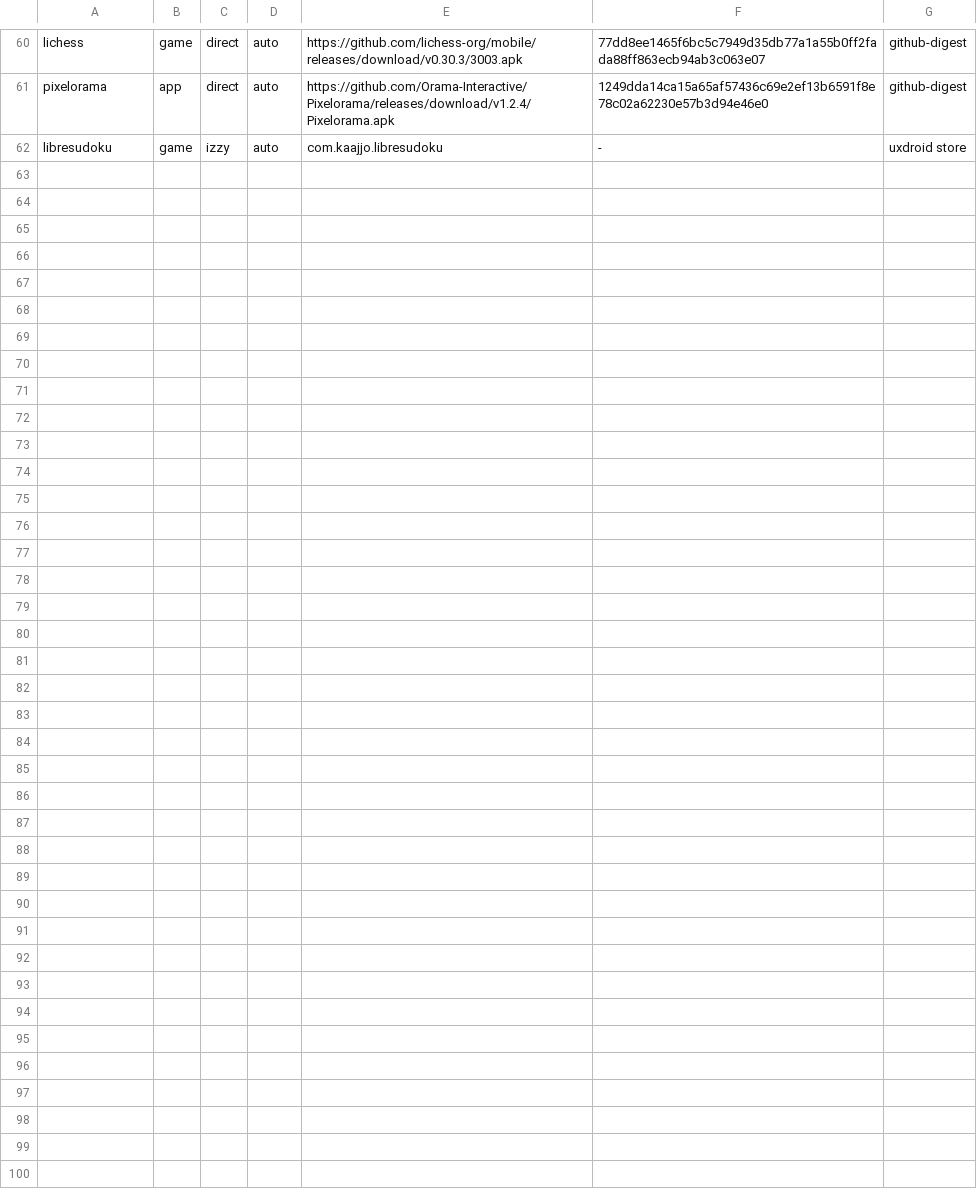
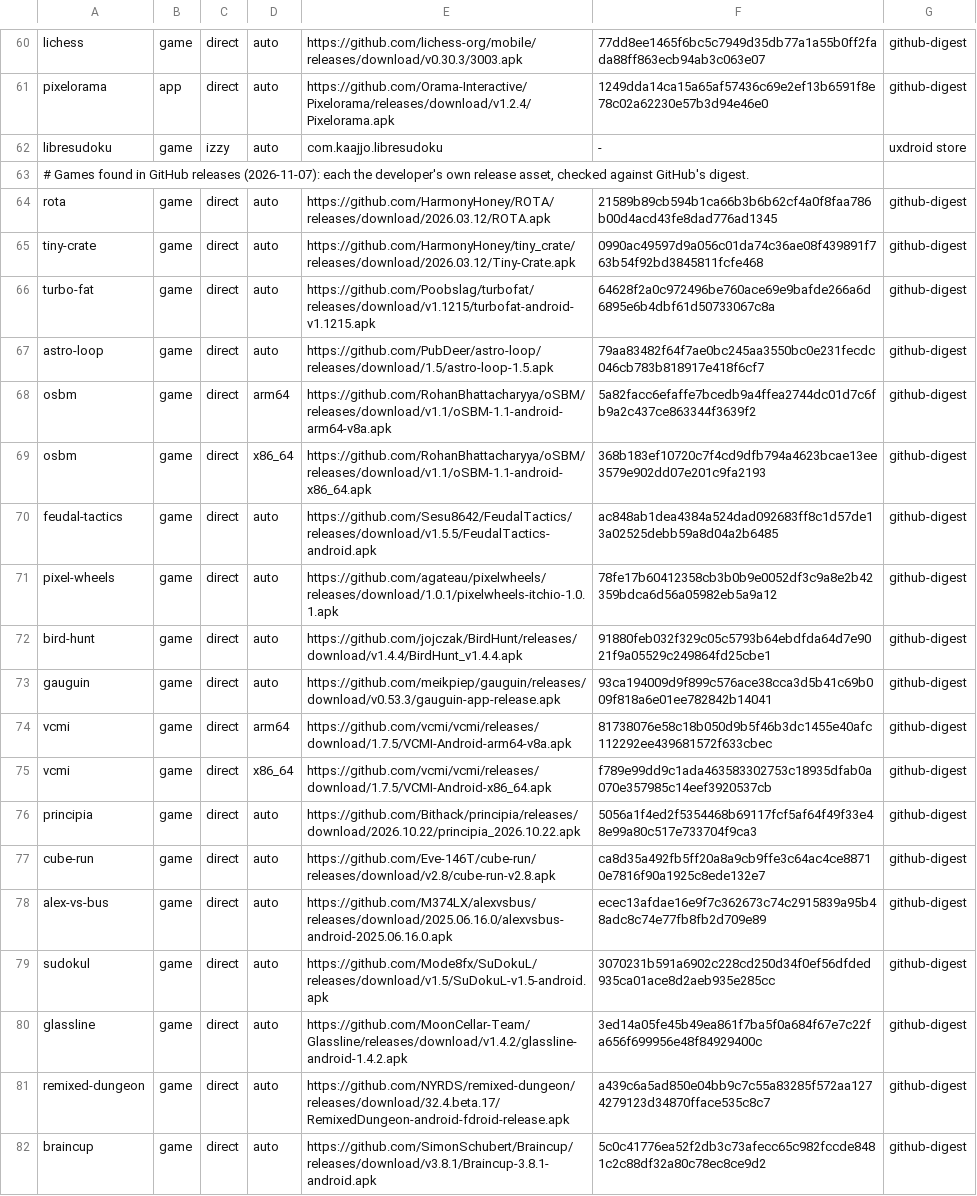
Before and after one commit to flaviopifiator/uxdroid, a TSV file: benches/popular/manifest.tsv, drawn as a sheet; only a part is shown, gaps mark what is left out; the diff covers the shown part only; the diff names each change by its address in the sheet, - before the commit and + after, or states it on an @@ line.

Commit message:
test(bench): add 24 games from their developers' GitHub releases
Unity, Godot, Flutter, libGDX, SDL and native games, each verified against
the SHA-256 GitHub states for its release asset. report.py now reads
'abis: none' from uxdroid inspect as no native code.

```diff
--- a/benches/popular/manifest.tsv
+++ b/benches/popular/manifest.tsv
+row 63: # Games found in GitHub releases (2026-11-07): each the developer's own release asset, checked against GitHub's digest.
+row 64: rota | game | direct | auto | https://github.com/HarmonyHoney/ROTA/releases/download/2026.03.12/ROTA.apk | 21589b89cb594b1ca66b3b6b62cf4a0f8faa786b00d4acd43fe8dad776ad1345 | github-digest
+row 65: tiny-crate | game | direct | auto | https://github.com/HarmonyHoney/tiny_crate/releases/download/2026.03.12/Tiny-Crate.apk | 0990ac49597d9a056c01da74c36ae08f439891f763b54f92bd3845811fcfe468 | github-digest
+row 66: turbo-fat | game | direct | auto | https://github.com/Poobslag/turbofat/releases/download/v1.1215/turbofat-android-v1.1215.apk | 64628f2a0c972496be760ace69e9bafde266a6d6895e6b4dbf61d50733067c8a | github-digest
+row 67: astro-loop | game | direct | auto | https://github.com/PubDeer/astro-loop/releases/download/1.5/astro-loop-1.5.apk | 79aa83482f64f7ae0bc245aa3550bc0e231fecdc046cb783b818917e418f6cf7 | github-digest
+row 68: osbm | game | direct | arm64 | https://github.com/RohanBhattacharyya/oSBM/releases/download/v1.1/oSBM-1.1-android-arm64-v8a.apk | 5a82facc6efaffe7bcedb9a4ffea2744dc01d7c6fb9a2c437ce863344f3639f2 | github-digest
+row 69: osbm | game | direct | x86_64 | https://github.com/RohanBhattacharyya/oSBM/releases/download/v1.1/oSBM-1.1-android-x86_64.apk | 368b183ef10720c7f4cd9dfb794a4623bcae13ee3579e902dd07e201c9fa2193 | github-digest
+row 70: feudal-tactics | game | direct | auto | https://github.com/Sesu8642/FeudalTactics/releases/download/v1.5.5/FeudalTactics-android.apk | ac848ab1dea4384a524dad092683ff8c1d57de13a02525debb59a8d04a2b6485 | github-digest
+row 71: pixel-wheels | game | direct | auto | https://github.com/agateau/pixelwheels/releases/download/1.0.1/pixelwheels-itchio-1.0.1.apk | 78fe17b60412358cb3b0b9e0052df3c9a8e2b42359bdca6d56a05982eb5a9a12 | github-digest
+row 72: bird-hunt | game | direct | auto | https://github.com/jojczak/BirdHunt/releases/download/v1.4.4/BirdHunt_v1.4.4.apk | 91880feb032f329c05c5793b64ebdfda64d7e9021f9a05529c249864fd25cbe1 | github-digest
+row 73: gauguin | game | direct | auto | https://github.com/meikpiep/gauguin/releases/download/v0.53.3/gauguin-app-release.apk | 93ca194009d9f899c576ace38cca3d5b41c69b009f818a6e01ee782842b14041 | github-digest
+row 74: vcmi | game | direct | arm64 | https://github.com/vcmi/vcmi/releases/download/1.7.5/VCMI-Android-arm64-v8a.apk | 81738076e58c18b050d9b5f46b3dc1455e40afc112292ee439681572f633cbec | github-digest
+row 75: vcmi | game | direct | x86_64 | https://github.com/vcmi/vcmi/releases/download/1.7.5/VCMI-Android-x86_64.apk | f789e99dd9c1ada463583302753c18935dfab0a070e357985c14eef3920537cb | github-digest
+row 76: principia | game | direct | auto | https://github.com/Bithack/principia/releases/download/2026.10.22/principia_2026.10.22.apk | 5056a1f4ed2f5354468b69117fcf5af64f49f33e48e99a80c517e733704f9ca3 | github-digest
+row 77: cube-run | game | direct | auto | https://github.com/Eve-146T/cube-run/releases/download/v2.8/cube-run-v2.8.apk | ca8d35a492fb5ff20a8a9cb9ffe3c64ac4ce88710e7816f90a1925c8ede132e7 | github-digest
+row 78: alex-vs-bus | game | direct | auto | https://github.com/M374LX/alexvsbus/releases/download/2025.06.16.0/alexvsbus-android-2025.06.16.0.apk | ecec13afdae16e9f7c362673c74c2915839a95b48adc8c74e77fb8fb2d709e89 | github-digest
+row 79: sudokul | game | direct | auto | https://github.com/Mode8fx/SuDokuL/releases/download/v1.5/SuDokuL-v1.5-android.apk | 3070231b591a6902c228cd250d34f0ef56dfded935ca01ace8d2aeb935e285cc | github-digest
+row 80: glassline | game | direct | auto | https://github.com/MoonCellar-Team/Glassline/releases/download/v1.4.2/glassline-android-1.4.2.apk | 3ed14a05fe45b49ea861f7ba5f0a684f67e7c22fa656f699956e48f84929400c | github-digest
+row 81: remixed-dungeon | game | direct | auto | https://github.com/NYRDS/remixed-dungeon/releases/download/32.4.beta.17/RemixedDungeon-android-fdroid-release.apk | a439c6a5ad850e04bb9c7c55a83285f572aa1274279123d34870fface535c8c7 | github-digest
+row 82: braincup | game | direct | auto | https://github.com/SimonSchubert/Braincup/releases/download/v3.8.1/Braincup-3.8.1-android.apk | 5c0c41776ea52f2db3c73afecc65c982fccde8481c2c88df32a80c78ec8ce9d2 | github-digest
```
Also changed, not shown: 9 added rows elsewhere in this file, 2 other files.
